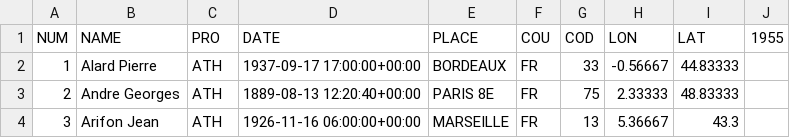
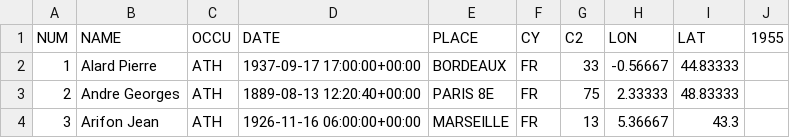
Before and after one commit to tig12/g5, a CSV file: data/3-edited/cura-marked/A1.csv, drawn as a sheet; only a part is shown.

Commit message:
Adapt change of vocabulary in cura code

```diff
--- a/data/3-edited/cura-marked/A1.csv
+++ b/data/3-edited/cura-marked/A1.csv
@@ -1,2 +1,2 @@
-"NUM","NAME","PRO","DATE","PLACE","COU","COD","LON","LAT",1955
+"NUM","NAME","OCCU","DATE","PLACE","CY","C2","LON","LAT",1955
 1,"Alard Pierre","ATH","1937-09-17 17:00:00+00:00","BORDEAUX","FR",33,"-0.56667","44.83333",
```
Also changed, not shown: data/3-edited/cura-marked/A2.csv, 11 other files.
